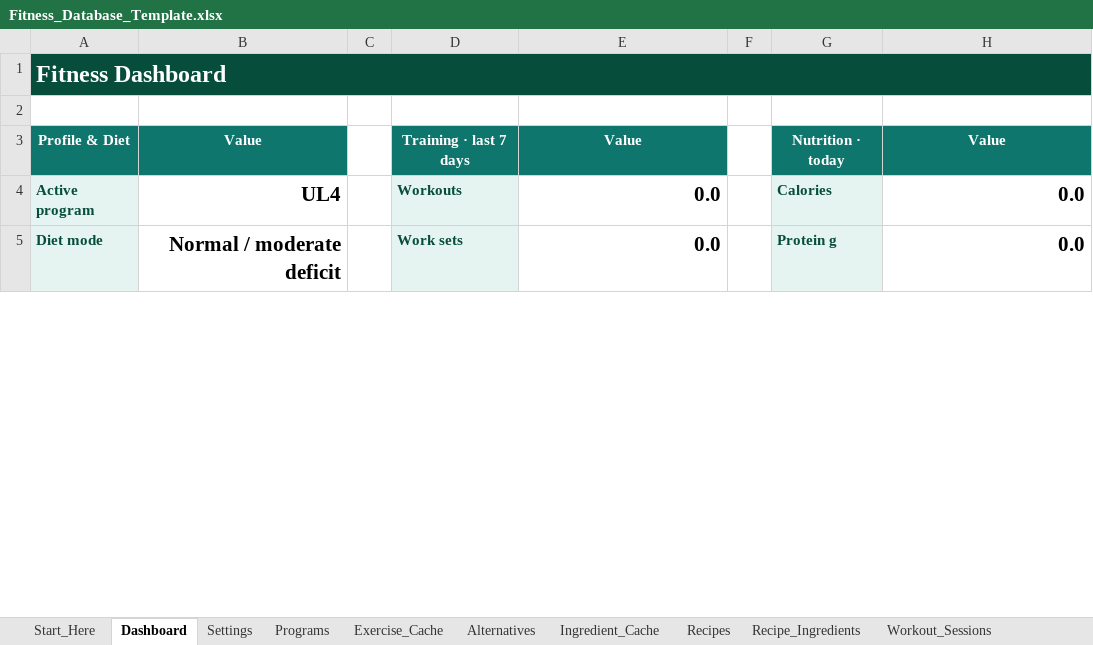
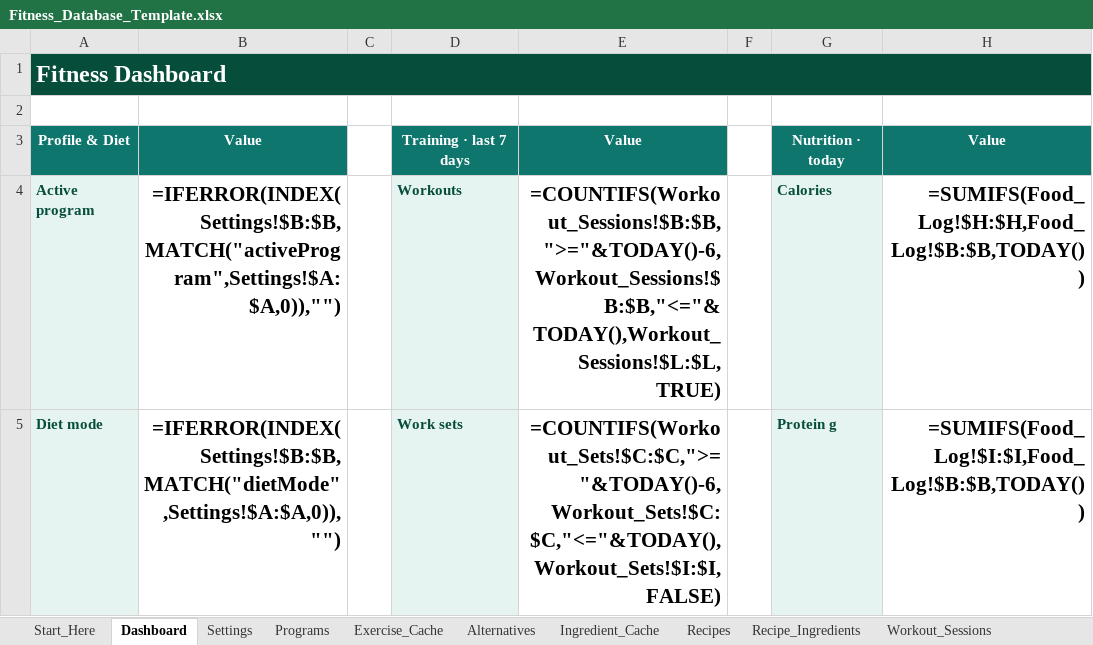
Before and after one commit to nfarrugia1985/Nfarrugia1985.github.io, an Excel workbook: Fitness_Database_Template.xlsx, sheet Dashboard, drawn as a sheet; only a part is shown; values as stored, in another font and other column widths than the file's, no borders; formulas without a stored value are shown as written; charts and pictures not drawn; 1 other sheet too large or unreadable and not compared; the diff covers the shown part only; the diff names each change by its address in the sheet, - before the commit and + after, or states it on an @@ line.

```diff
--- a/Fitness_Database_Template.xlsx (sheet Dashboard)
+++ b/Fitness_Database_Template.xlsx (sheet Dashboard)
-B1:H1 fill: #064E3B
+B1:H1 fill: none
-B4: UL4
+B4: =IFERROR(INDEX(Settings!$B:$B,MATCH("activeProgram",Settings!$A:$A,0)),"")
-E4: 0.0
+E4: =COUNTIFS(Workout_Sessions!$B:$B,">="&TODAY()-6,Workout_Sessions!$B:$B,"<="&TODAY(),Workout_Sessions!$L:$L,TRUE)
-H4: 0.0
+H4: =SUMIFS(Food_Log!$H:$H,Food_Log!$B:$B,TODAY())
-B5: Normal / moderate deficit
+B5: =IFERROR(INDEX(Settings!$B:$B,MATCH("dietMode",Settings!$A:$A,0)),"")
-E5: 0.0
+E5: =COUNTIFS(Workout_Sets!$C:$C,">="&TODAY()-6,Workout_Sets!$C:$C,"<="&TODAY(),Workout_Sets!$I:$I,FALSE)
-H5: 0.0
+H5: =SUMIFS(Food_Log!$I:$I,Food_Log!$B:$B,TODAY())
```
Also changed, not shown: 31 edited cells and cell formats elsewhere in this sheet, sheet Ingredient_Cache, sheet Recipes, sheet Weekly_Review, sheet Start_Here, sheet Sync_Config, charts or pictures, 13 other files.
